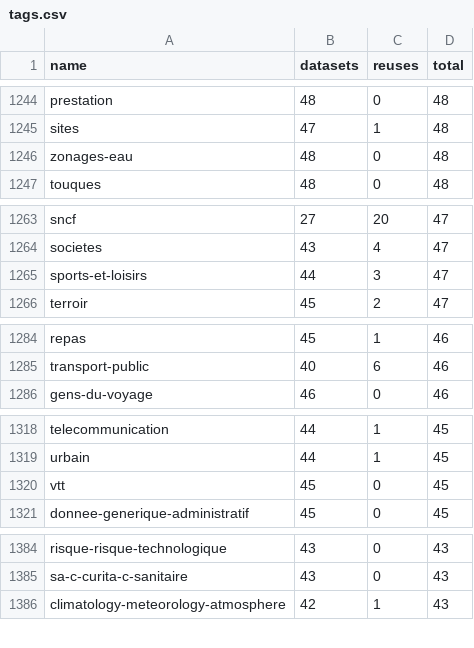
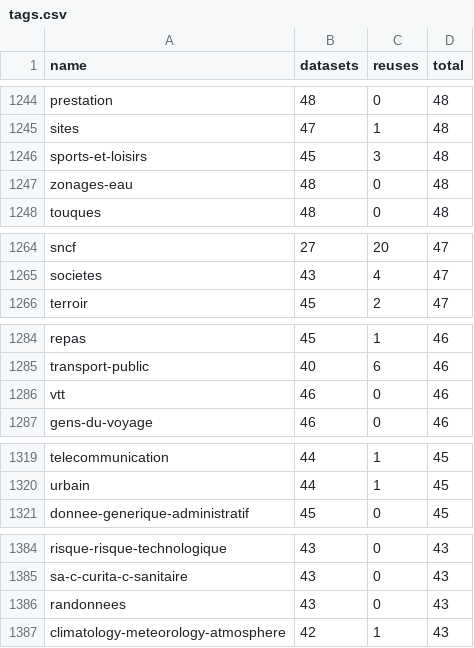
Before and after one commit to taniki/flat.dgfr, a CSV file: tags.csv, drawn as a sheet; only a part is shown, gaps mark what is left out; removed rows and columns are numbered as before the commit, all else as after; the diff covers the shown part only; the diff names each change by its address in the sheet, - before the commit and + after, or states it on an @@ line.

```diff
--- a/tags.csv
+++ b/tags.csv
+row 1246: sports-et-loisirs | 45 | 3 | 48
-row 1265: sports-et-loisirs | 44 | 3 | 47
+row 1286: vtt | 46 | 0 | 46
-row 1320: vtt | 45 | 0 | 45
+row 1386: randonnees | 43 | 0 | 43
```
Also changed, not shown: 8 added rows, 9 removed rows and 4 edited cells elsewhere in this file, 2 other files.
